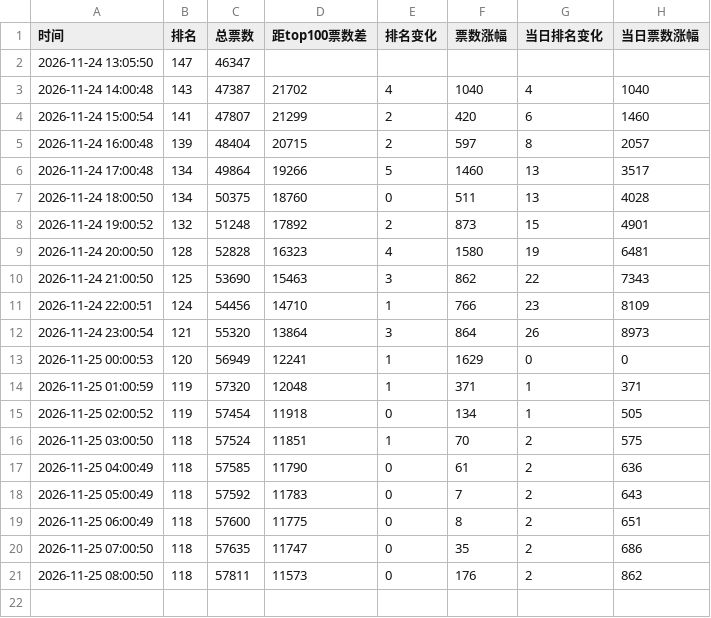
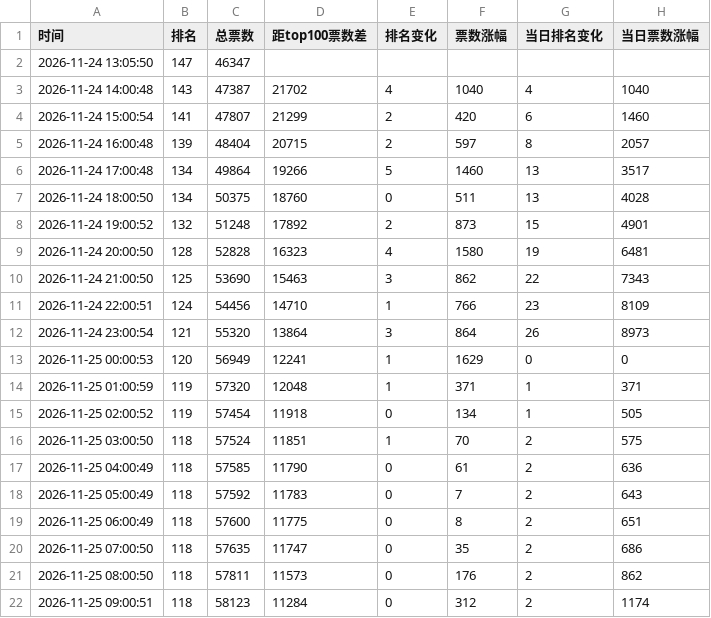
Before and after one commit to haanhaanL/Memory-Song-Chart, a CSV file: song_rank_history.csv, drawn as a sheet; the diff names each change by its address in the sheet, - before the commit and + after, or states it on an @@ line.

```diff
--- a/song_rank_history.csv
+++ b/song_rank_history.csv
+row 22: 2026-11-25 09:00:51 | 118 | 58123 | 11284 | 0 | 312 | 2 | 1174
```
